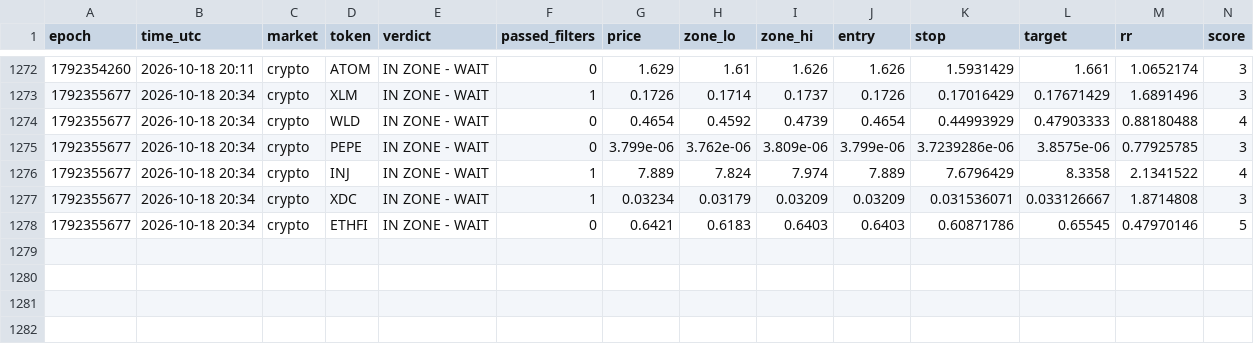
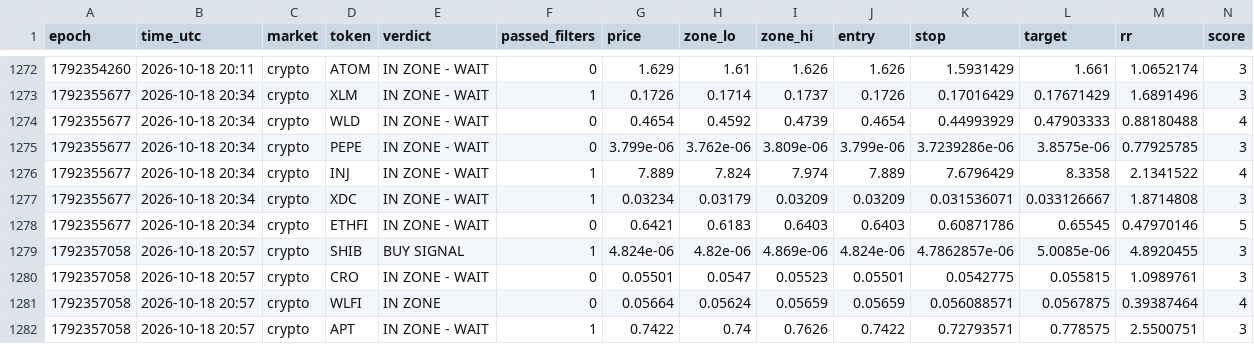
Before and after one commit to 4MonkeyAlertZone/Scanner, a CSV file: signals.csv, drawn as a sheet; only a part is shown, gaps mark what is left out; rows hold the shown columns only; the diff names each change by its address in the sheet, - before the commit and + after, or states it on an @@ line.

Commit message:
Update signal log

```diff
--- a/signals.csv
+++ b/signals.csv
+row 1279: 1792357058 | 2026-10-18 20:57 | crypto | SHIB | BUY SIGNAL | 1 | 4.824e-06 | 4.82e-06 | 4.869e-06 | 4.824e-06 | 4.7862857e-06 | 5.0085e-06 | 4.8920455 | 3
+row 1280: 1792357058 | 2026-10-18 20:57 | crypto | CRO | IN ZONE - WAIT | 0 | 0.05501 | 0.0547 | 0.05523 | 0.05501 | 0.0542775 | 0.055815 | 1.0989761 | 3
+row 1281: 1792357058 | 2026-10-18 20:57 | crypto | WLFI | IN ZONE | 0 | 0.05664 | 0.05624 | 0.05659 | 0.05659 | 0.056088571 | 0.0567875 | 0.39387464 | 4
+row 1282: 1792357058 | 2026-10-18 20:57 | crypto | APT | IN ZONE - WAIT | 1 | 0.7422 | 0.74 | 0.7626 | 0.7422 | 0.72793571 | 0.778575 | 2.5500751 | 3
```
